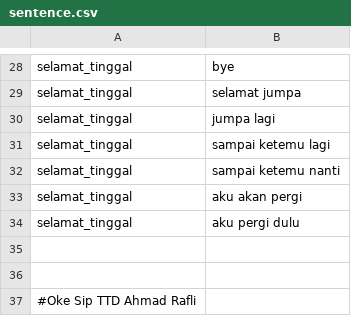
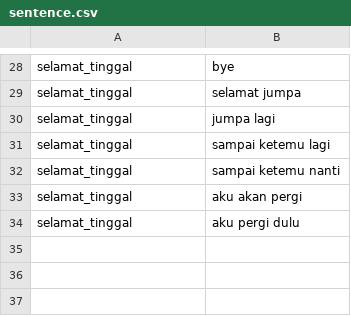
Before and after one commit to Alpha-craft/covidDiagnoseBot, a CSV file: sentence.csv, drawn as a sheet; only a part is shown, gaps mark what is left out; the diff names each change by its address in the sheet, - before the commit and + after, or states it on an @@ line.

```diff
--- a/sentence.csv
+++ b/sentence.csv
-row 35: (empty)
-row 36: (empty)
-row 37: #Oke Sip TTD Ahmad Rafli
```
Also changed, not shown: 2 other files.
